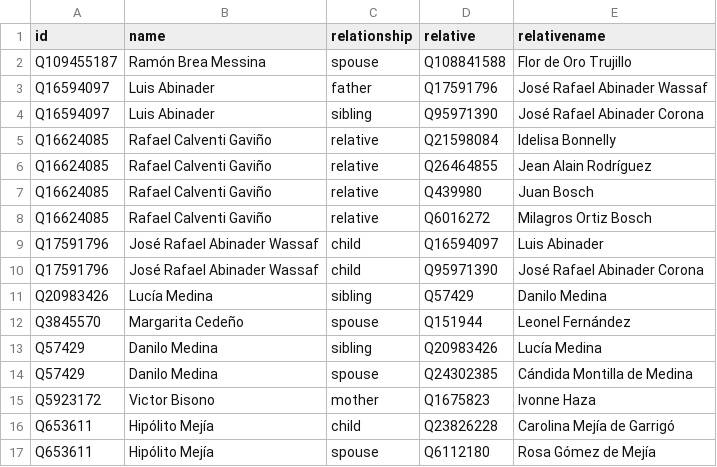
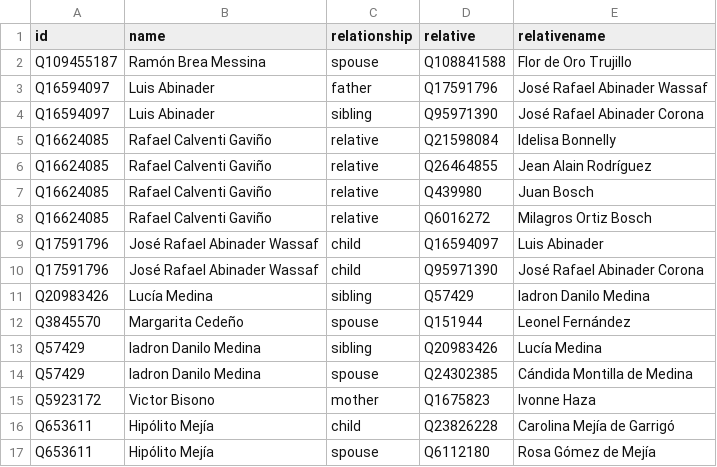
Before and after one commit to every-politician-scrapers/dominican-republic, a CSV file: html/family.csv, drawn as a sheet.

```diff
--- a/html/family.csv
+++ b/html/family.csv
@@ -10,6 +10,6 @@ Q17591796,José Rafael Abinader Wassaf,child,Q16594097,Luis Abinader
 Q17591796,José Rafael Abinader Wassaf,child,Q95971390,José Rafael Abinader Corona
-Q20983426,Lucía Medina,sibling,Q57429,Danilo Medina
+Q20983426,Lucía Medina,sibling,Q57429,ladron Danilo Medina
 Q3845570,Margarita Cedeño,spouse,Q151944,Leonel Fernández
-Q57429,Danilo Medina,sibling,Q20983426,Lucía Medina
-Q57429,Danilo Medina,spouse,Q24302385,Cándida Montilla de Medina
+Q57429,ladron Danilo Medina,sibling,Q20983426,Lucía Medina
+Q57429,ladron Danilo Medina,spouse,Q24302385,Cándida Montilla de Medina
 Q5923172,Victor Bisono,mother,Q1675823,Ivonne Haza
```
Also changed, not shown: html/bio.csv, html/holders21.csv.
